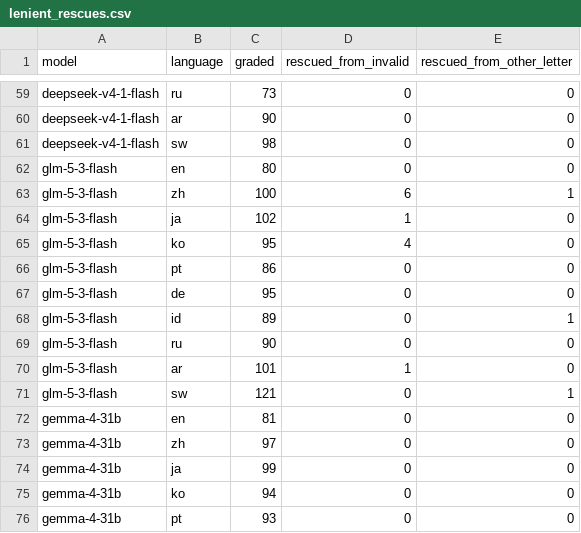
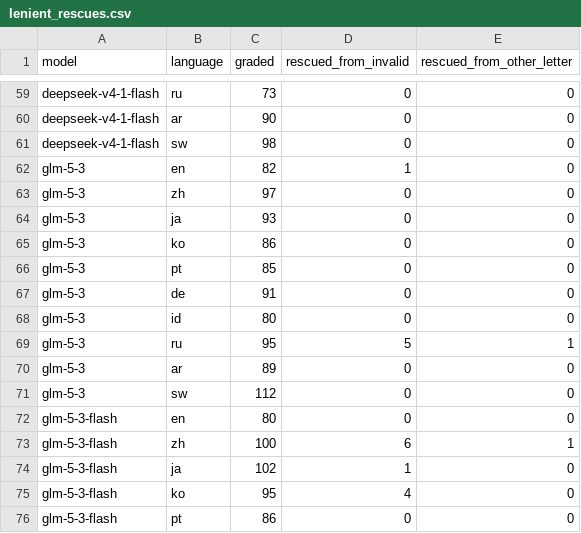
Before and after one commit to 3ae3ae/mmlu-prox-lite-evals, a CSV file: results/summary/lenient_rescues.csv, drawn as a sheet; only a part is shown, gaps mark what is left out; the shorter side is filled out with more unchanged rows.

```diff
--- a/results/summary/lenient_rescues.csv
+++ b/results/summary/lenient_rescues.csv
@@ -61,2 +61,12 @@ deepseek-v4-1-flash,ar,90,0,0
 deepseek-v4-1-flash,sw,98,0,0
+glm-5-3,en,82,1,0
+glm-5-3,zh,97,0,0
+glm-5-3,ja,93,0,0
+glm-5-3,ko,86,0,0
+glm-5-3,pt,85,0,0
+glm-5-3,de,91,0,0
+glm-5-3,id,80,0,0
+glm-5-3,ru,95,5,1
+glm-5-3,ar,89,0,0
+glm-5-3,sw,112,0,0
 glm-5-3-flash,en,80,0,0
```
Also changed, not shown: results/summary/accuracy_by_language.csv, results/summary/accuracy_by_language_subject.csv, 9 other files.
